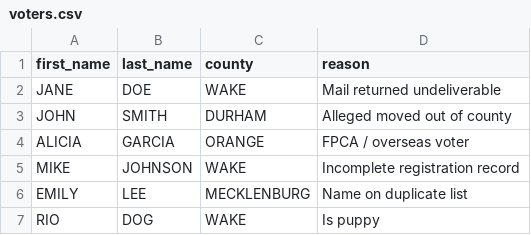
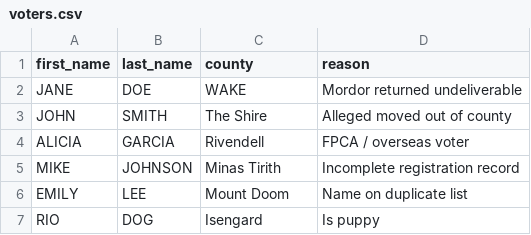
Before and after one commit to mbmccann/toy-challenge-site, a CSV file: voters.csv, drawn as a sheet.

Commit message:
Update voters.csv

```diff
--- a/voters.csv
+++ b/voters.csv
@@ -1,7 +1,7 @@
 first_name,last_name,county,reason
-JANE,DOE,WAKE,Mail returned undeliverable
-JOHN,SMITH,DURHAM,Alleged moved out of county
-ALICIA,GARCIA,ORANGE,FPCA / overseas voter
-MIKE,JOHNSON,WAKE,Incomplete registration record
-EMILY,LEE,MECKLENBURG,Name on duplicate list
-RIO,DOG,WAKE,Is puppy
+JANE,DOE,WAKE,Mordor returned undeliverable
+JOHN,SMITH,The Shire,Alleged moved out of county
+ALICIA,GARCIA,Rivendell,FPCA / overseas voter
+MIKE,JOHNSON,Minas Tirith,Incomplete registration record
+EMILY,LEE,Mount Doom,Name on duplicate list
+RIO,DOG,Isengard,Is puppy
```
